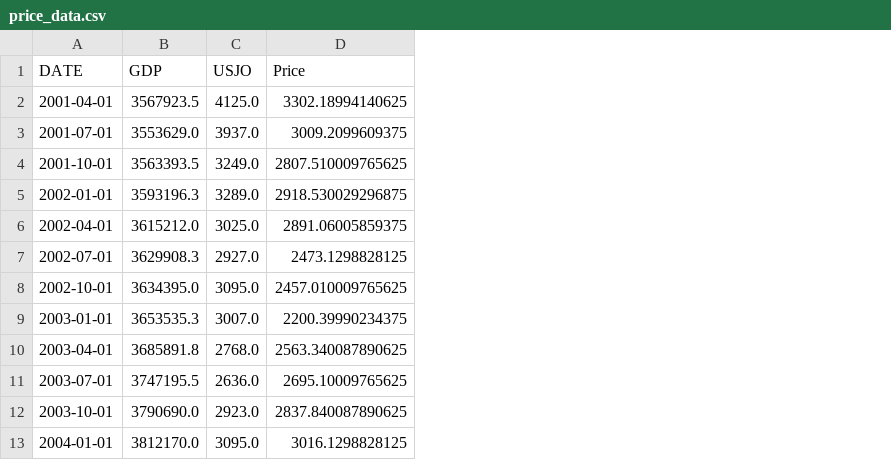
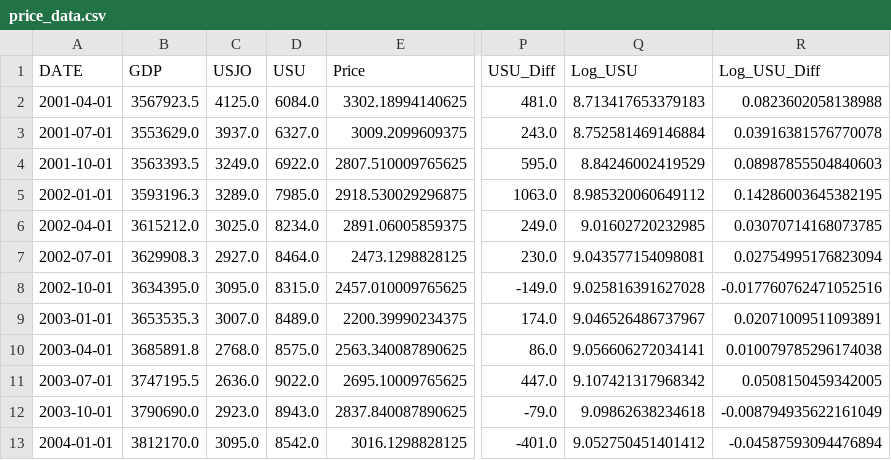
Before and after one commit to Philip-Lacava/Asset-Price-Bubble-Detection, a CSV file: price_data.csv, drawn as a sheet; only a part is shown, gaps mark what is left out; the diff names each change by its address in the sheet, - before the commit and + after, or states it on an @@ line.

```diff
--- a/price_data.csv
+++ b/price_data.csv
+column D (USU), rows 2-13: 6084.0 | 6327.0 | 6922.0 | 7985.0 | 8234.0 | 8464.0 | 8315.0 | 8489.0 | 8575.0 | 9022.0 | 8943.0 | 8542.0
+column P (USU_Diff), rows 2-13: 481.0 | 243.0 | 595.0 | 1063.0 | 249.0 | 230.0 | -149.0 | 174.0 | 86.0 | 447.0 | -79.0 | -401.0
+column Q (Log_USU), rows 2-13: 8.713417653379183 | 8.752581469146884 | 8.84246002419529 | 8.985320060649112 | 9.01602720232985 | 9.043577154098081 | 9.025816391627028 | 9.046526486737967 | 9.056606272034141 | 9.107421317968342 | 9.09862638234618 | 9.052750451401412
+column R (Log_USU_Diff), rows 2-13: 0.0823602058138988 | 0.03916381576770078 | 0.08987855504840603 | 0.14286003645382195 | 0.03070714168073785 | 0.02754995176823094 | -0.017760762471052516 | 0.02071009511093891 | 0.010079785296174038 | 0.0508150459342005 | -0.008794935622161049 | -0.04587593094476894
```
Also changed, not shown: GDP Data/Series_List.csv, 6 other files.
